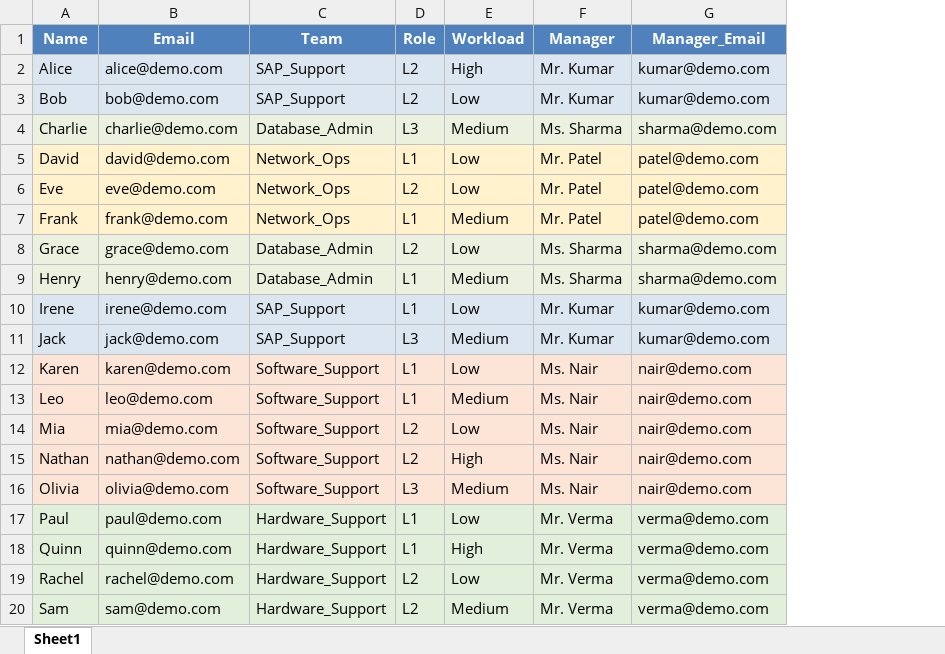
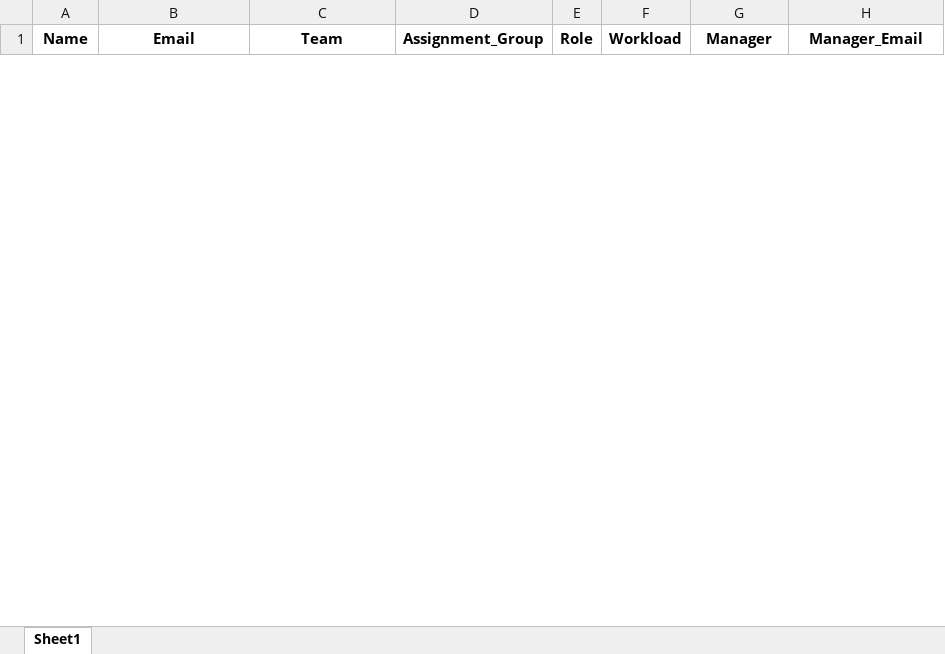
Before and after one commit to Adarsh-dhananjaya-k/Ticket_MCP_Agent, an Excel workbook: data/roster.xlsx, sheet Sheet1, drawn as a sheet; only a part is shown; values as stored, in another font and other column widths than the file's, no borders; removed rows and columns are numbered as before the commit, all else as after; the diff covers the shown part only; the diff names each change by its address in the sheet, - before the commit and + after, or states it on an @@ line.

```diff
--- a/data/roster.xlsx (sheet Sheet1)
+++ b/data/roster.xlsx (sheet Sheet1)
+column D (Assignment_Group), empty
@@ A1:C1 fill: #4F81BD → none, text colour: #FFFFFF → black @@
@@ E1:H1 fill: #4F81BD → none, text colour: #FFFFFF → black @@
-row 2: Alice | alice@demo.com | SAP_Support | L2 | High | Mr. Kumar | kumar@demo.com
-row 3: Bob | bob@demo.com | SAP_Support | L2 | Low | Mr. Kumar | kumar@demo.com
-row 4: Charlie | charlie@demo.com | Database_Admin | L3 | Medium | Ms. Sharma | sharma@demo.com
-row 5: David | david@demo.com | Network_Ops | L1 | Low | Mr. Patel | patel@demo.com
-row 6: Eve | eve@demo.com | Network_Ops | L2 | Low | Mr. Patel | patel@demo.com
-row 7: Frank | frank@demo.com | Network_Ops | L1 | Medium | Mr. Patel | patel@demo.com
-row 8: Grace | grace@demo.com | Database_Admin | L2 | Low | Ms. Sharma | sharma@demo.com
-row 9: Henry | henry@demo.com | Database_Admin | L1 | Medium | Ms. Sharma | sharma@demo.com
-row 10: Irene | irene@demo.com | SAP_Support | L1 | Low | Mr. Kumar | kumar@demo.com
-row 11: Jack | jack@demo.com | SAP_Support | L3 | Medium | Mr. Kumar | kumar@demo.com
-row 12: Karen | karen@demo.com | Software_Support | L1 | Low | Ms. Nair | nair@demo.com
-row 13: Leo | leo@demo.com | Software_Support | L1 | Medium | Ms. Nair | nair@demo.com
-row 14: Mia | mia@demo.com | Software_Support | L2 | Low | Ms. Nair | nair@demo.com
-row 15: Nathan | nathan@demo.com | Software_Support | L2 | High | Ms. Nair | nair@demo.com
-row 16: Olivia | olivia@demo.com | Software_Support | L3 | Medium | Ms. Nair | nair@demo.com
-row 17: Paul | paul@demo.com | Hardware_Support | L1 | Low | Mr. Verma | verma@demo.com
-row 18: Quinn | quinn@demo.com | Hardware_Support | L1 | High | Mr. Verma | verma@demo.com
-row 19: Rachel | rachel@demo.com | Hardware_Support | L2 | Low | Mr. Verma | verma@demo.com
-row 20: Sam | sam@demo.com | Hardware_Support | L2 | Medium | Mr. Verma | verma@demo.com
```
Also changed, not shown: 45 added rows and 7 removed rows elsewhere in this sheet, data/teams_mapping.xlsx, 12 other files.
